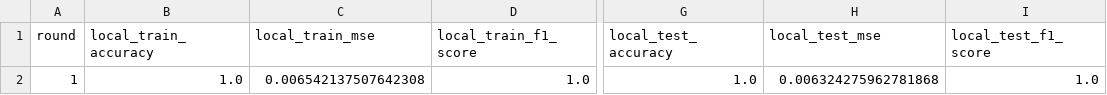
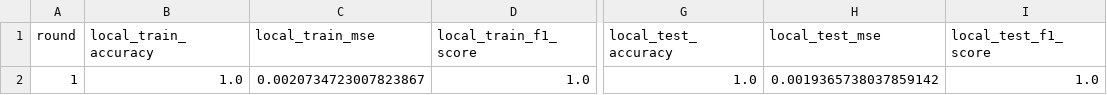
Before and after one commit to LorenzoBicalho/TCC, a CSV file: mock_client/resultados/FedAvg/anfis/client_E_history.csv, drawn as a sheet; only a part is shown, gaps mark what is left out; the diff names each change by its address in the sheet, - before the commit and + after, or states it on an @@ line.

Commit message:
test mock

```diff
--- a/mock_client/resultados/FedAvg/anfis/client_E_history.csv
+++ b/mock_client/resultados/FedAvg/anfis/client_E_history.csv
-C2 (local_train_mse): 0.006542137507642308
+C2 (local_train_mse): 0.0020734723007823867
-H2 (local_test_mse): 0.006324275962781868
+H2 (local_test_mse): 0.0019365738037859142
```
Also changed, not shown: mock_client/resultados/FedAvg/anfis/client_A_history.csv, 2 other files.
